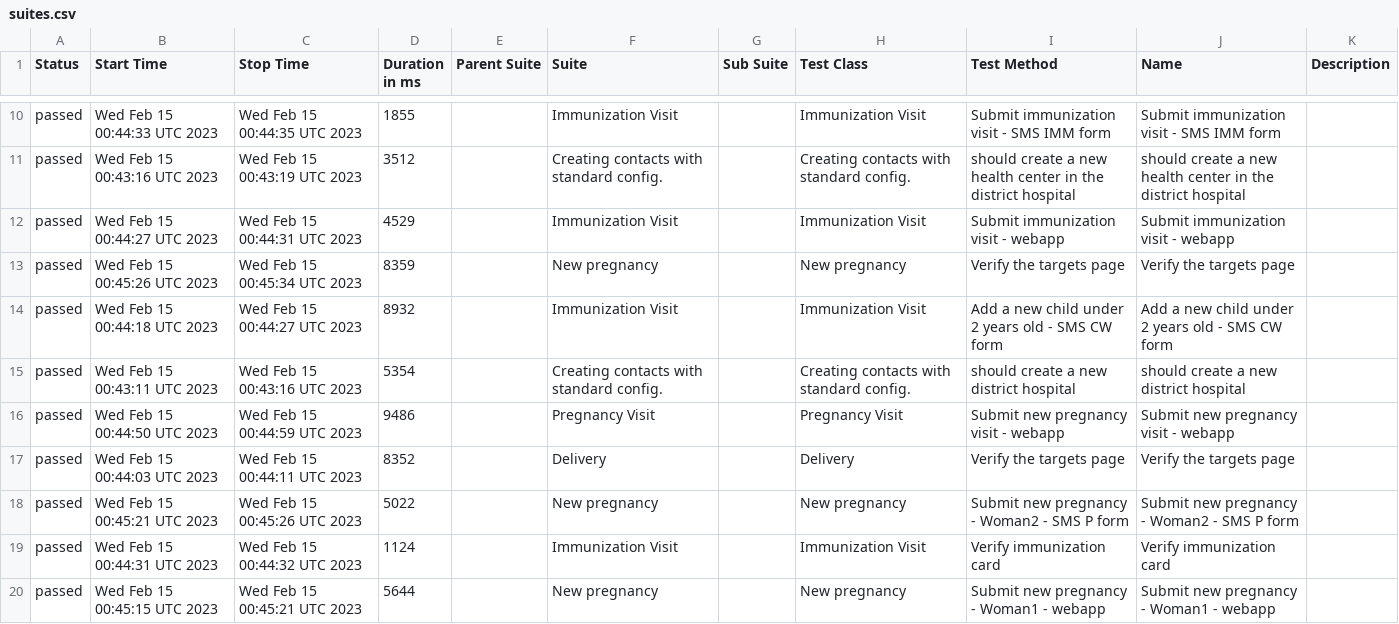
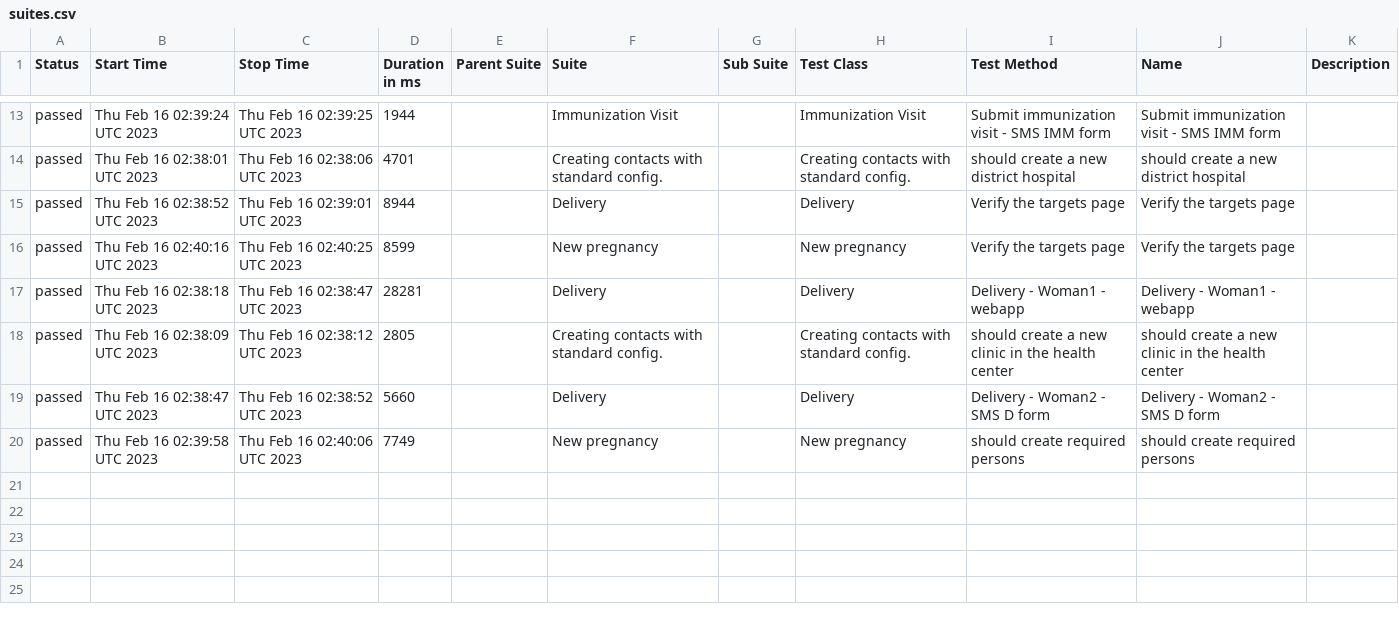
Before and after one commit to medic/build-history, a CSV file: cht-core/allure/ci-webdriver-standard/allure-report/data/suites.csv, drawn as a sheet; only a part is shown, gaps mark what is left out; the diff covers the shown part only.

```diff
--- a/cht-core/allure/ci-webdriver-standard/allure-report/data/suites.csv
+++ b/cht-core/allure/ci-webdriver-standard/allure-report/data/suites.csv
@@ -10,11 +13,8 @@
-"passed","Wed Feb 15 00:44:33 UTC 2023","Wed Feb 15 00:44:35 UTC 2023","1855","","Immunization Visit","","Immunization Visit","Submit immunization visit - SMS IMM form","Submit immunization visit - SMS IMM form",""
-"passed","Wed Feb 15 00:43:16 UTC 2023","Wed Feb 15 00:43:19 UTC 2023","3512","","Creating contacts with standard config. ","","Creating contacts with standard config. ","should create a new health center in the district hospital","should create a new health center in the district hospital",""
-"passed","Wed Feb 15 00:44:27 UTC 2023","Wed Feb 15 00:44:31 UTC 2023","4529","","Immunization Visit","","Immunization Visit","Submit immunization visit - webapp","Submit immunization visit - webapp",""
-"passed","Wed Feb 15 00:45:26 UTC 2023","Wed Feb 15 00:45:34 UTC 2023","8359","","New pregnancy","","New pregnancy","Verify the targets page","Verify the targets page",""
-"passed","Wed Feb 15 00:44:18 UTC 2023","Wed Feb 15 00:44:27 UTC 2023","8932","","Immunization Visit","","Immunization Visit","Add a new child under 2 years old - SMS CW form","Add a new child under 2 years old - SMS CW form",""
-"passed","Wed Feb 15 00:43:11 UTC 2023","Wed Feb 15 00:43:16 UTC 2023","5354","","Creating contacts with standard config. ","","Creating contacts with standard config. ","should create a new district hospital","should create a new district hospital",""
-"passed","Wed Feb 15 00:44:50 UTC 2023","Wed Feb 15 00:44:59 UTC 2023","9486","","Pregnancy Visit","","Pregnancy Visit","Submit new pregnancy visit - webapp","Submit new pregnancy visit - webapp",""
-"passed","Wed Feb 15 00:44:03 UTC 2023","Wed Feb 15 00:44:11 UTC 2023","8352","","Delivery","","Delivery","Verify the targets page","Verify the targets page",""
-"passed","Wed Feb 15 00:45:21 UTC 2023","Wed Feb 15 00:45:26 UTC 2023","5022","","New pregnancy","","New pregnancy","Submit new pregnancy - Woman2 - SMS P form","Submit new pregnancy - Woman2 - SMS P form",""
-"passed","Wed Feb 15 00:44:31 UTC 2023","Wed Feb 15 00:44:32 UTC 2023","1124","","Immunization Visit","","Immunization Visit","Verify immunization card","Verify immunization card",""
-"passed","Wed Feb 15 00:45:15 UTC 2023","Wed Feb 15 00:45:21 UTC 2023","5644","","New pregnancy","","New pregnancy","Submit new pregnancy - Woman1 - webapp","Submit new pregnancy - Woman1 - webapp",""
+"passed","Thu Feb 16 02:39:24 UTC 2023","Thu Feb 16 02:39:25 UTC 2023","1944","","Immunization Visit","","Immunization Visit","Submit immunization visit - SMS IMM form","Submit immunization visit - SMS IMM form",""
+"passed","Thu Feb 16 02:38:01 UTC 2023","Thu Feb 16 02:38:06 UTC 2023","4701","","Creating contacts with standard config. ","","Creating contacts with standard config. ","should create a new district hospital","should create a new district hospital",""
+"passed","Thu Feb 16 02:38:52 UTC 2023","Thu Feb 16 02:39:01 UTC 2023","8944","","Delivery","","Delivery","Verify the targets page","Verify the targets page",""
+"passed","Thu Feb 16 02:40:16 UTC 2023","Thu Feb 16 02:40:25 UTC 2023","8599","","New pregnancy","","New pregnancy","Verify the targets page","Verify the targets page",""
+"passed","Thu Feb 16 02:38:18 UTC 2023","Thu Feb 16 02:38:47 UTC 2023","28281","","Delivery","","Delivery","Delivery - Woman1 - webapp","Delivery - Woman1 - webapp",""
+"passed","Thu Feb 16 02:38:09 UTC 2023","Thu Feb 16 02:38:12 UTC 2023","2805","","Creating contacts with standard config. ","","Creating contacts with standard config. ","should create a new clinic in the health center","should create a new clinic in the health center",""
+"passed","Thu Feb 16 02:38:47 UTC 2023","Thu Feb 16 02:38:52 UTC 2023","5660","","Delivery","","Delivery","Delivery - Woman2 - SMS D form","Delivery - Woman2 - SMS D form",""
+"passed","Thu Feb 16 02:39:58 UTC 2023","Thu Feb 16 02:40:06 UTC 2023","7749","","New pregnancy","","New pregnancy","should create required persons","should create required persons",""
```
Also changed, not shown: 6 added rows, 3 removed rows and 21 edited cells elsewhere in this file, 38 other files.
